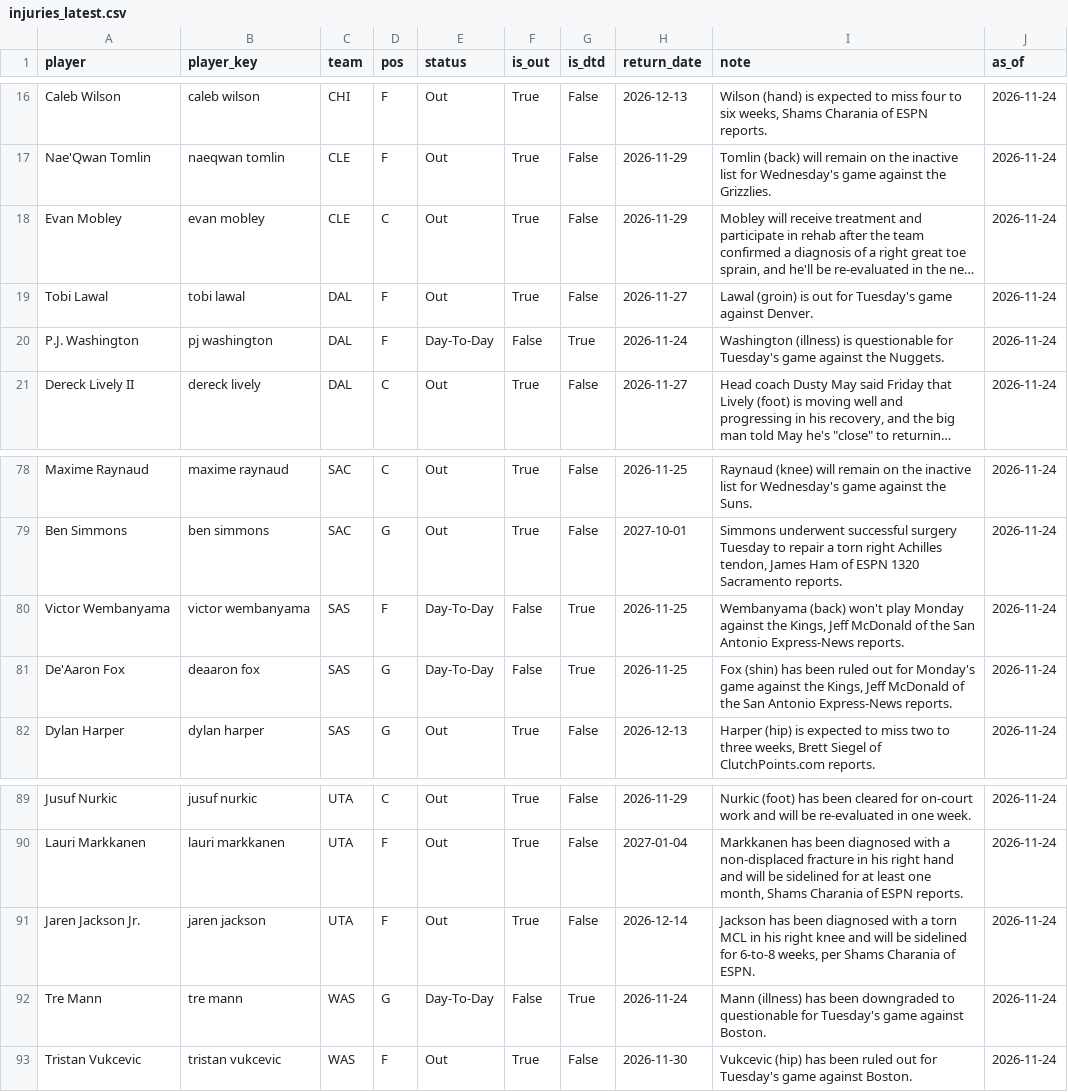
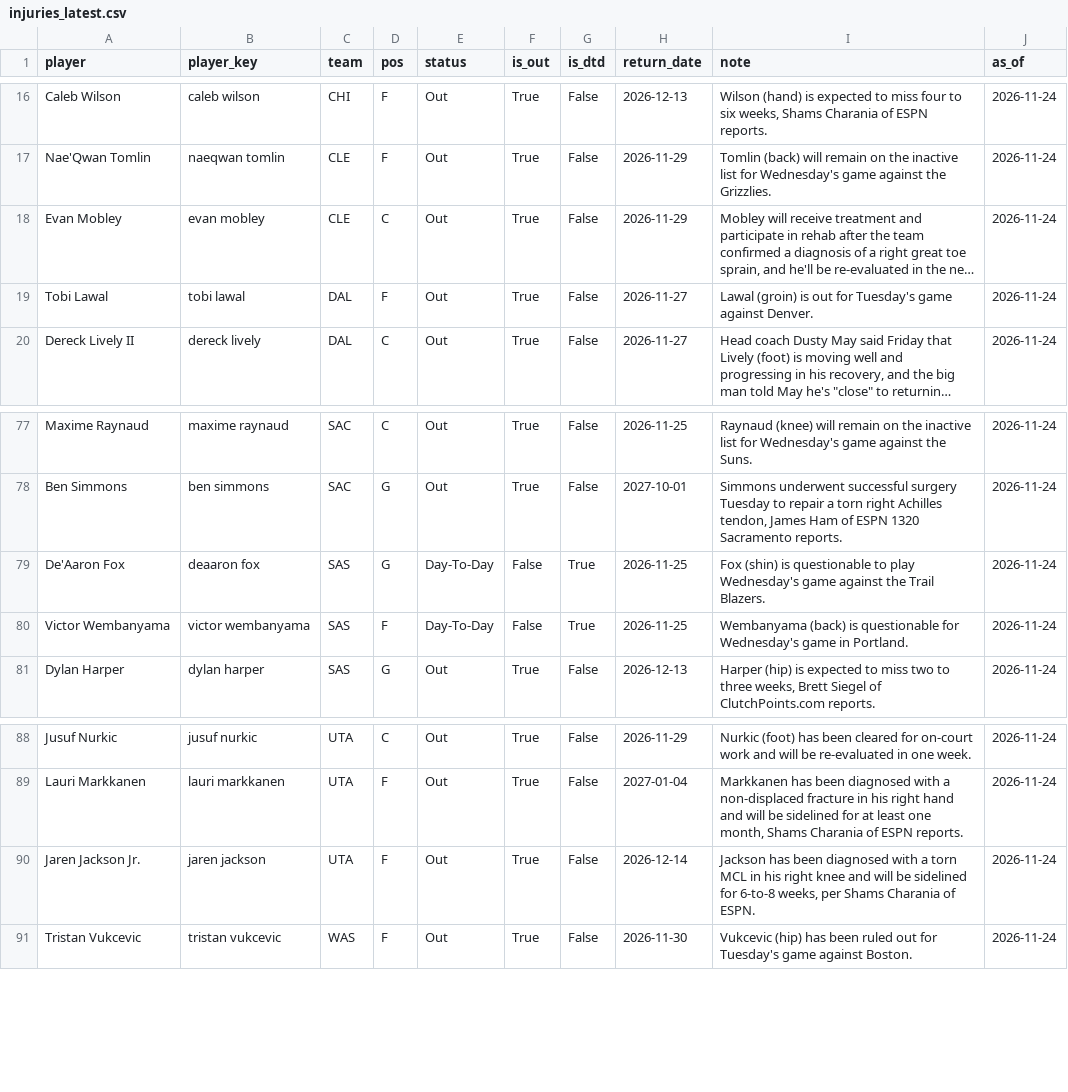
Before and after one commit to KyShiesty919/NBA-Props, a CSV file: data/injuries_latest.csv, drawn as a sheet; only a part is shown, gaps mark what is left out; long unchanged cells end in …; removed rows and columns are numbered as before the commit, all else as after; the diff names each change by its address in the sheet, - before the commit and + after, or states it on an @@ line.

```diff
--- a/data/injuries_latest.csv
+++ b/data/injuries_latest.csv
-row 20: P.J. Washington | pj washington | DAL | F | Day-To-Day | False | True | 2026-11-24 | Washington (illness) is questionable for Tuesday's game against the Nuggets. | 2026-11-24
-row 80: Victor Wembanyama | victor wembanyama | SAS | F | Day-To-Day | False | True | 2026-11-25 | Wembanyama (back) won't play Monday against the Kings, Jeff McDonald of the San Antonio Express-News reports. | 2026-11-24
-I79 (note): Fox (shin) has been ruled out for Monday's game against the Kings, Jeff McDonald of the San Antonio Express-News reports.
+I79 (note): Fox (shin) is questionable to play Wednesday's game against the Trail Blazers.
+row 80: Victor Wembanyama | victor wembanyama | SAS | F | Day-To-Day | False | True | 2026-11-25 | Wembanyama (back) is questionable for Wednesday's game in Portland. | 2026-11-24
-row 92: Tre Mann | tre mann | WAS | G | Day-To-Day | False | True | 2026-11-24 | Mann (illness) has been downgraded to questionable for Tuesday's game against Boston. | 2026-11-24
```
Also changed, not shown: data/gamelogs_2026-27.csv, 2 other files.
